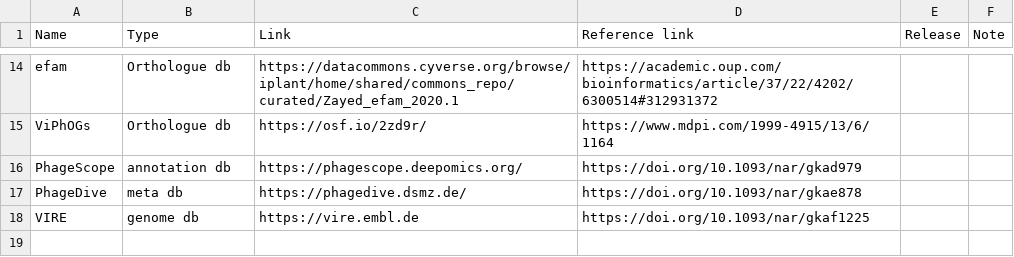
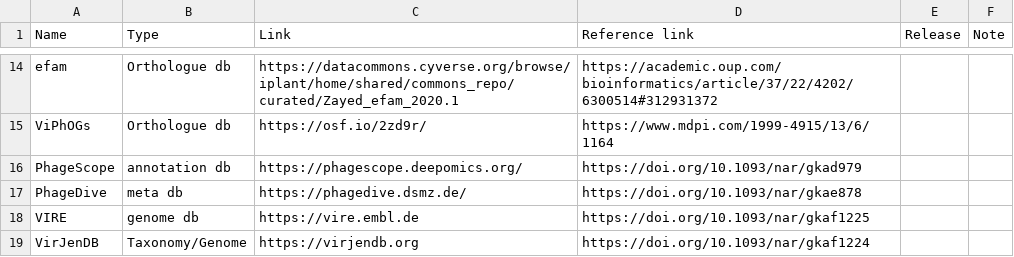
Before and after one commit to Tomikent/Capsid_community, a TSV file: Database.tsv, drawn as a sheet; only a part is shown, gaps mark what is left out; the diff names each change by its address in the sheet, - before the commit and + after, or states it on an @@ line.

Commit message:
Update Database.tsv

```diff
--- a/Database.tsv
+++ b/Database.tsv
+row 19: VirJenDB | Taxonomy/Genome | https://virjendb.org | https://doi.org/10.1093/nar/gkaf1224
```
